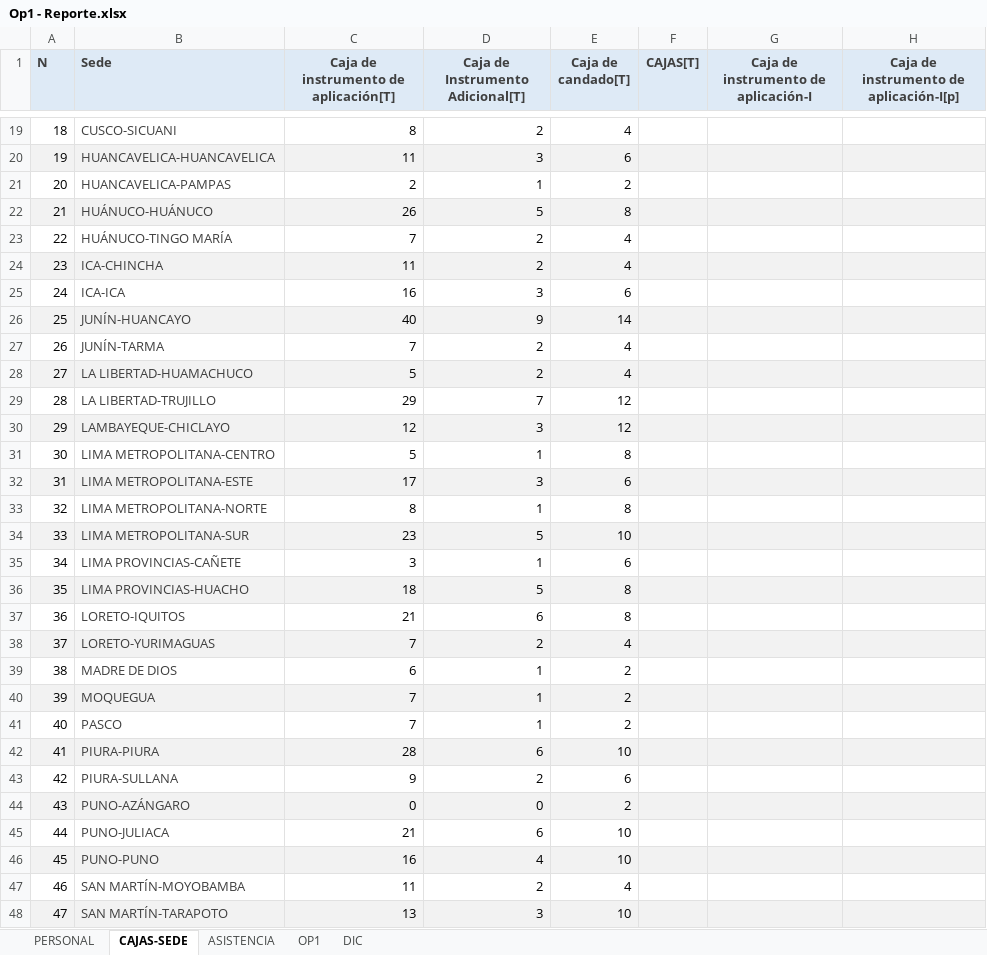
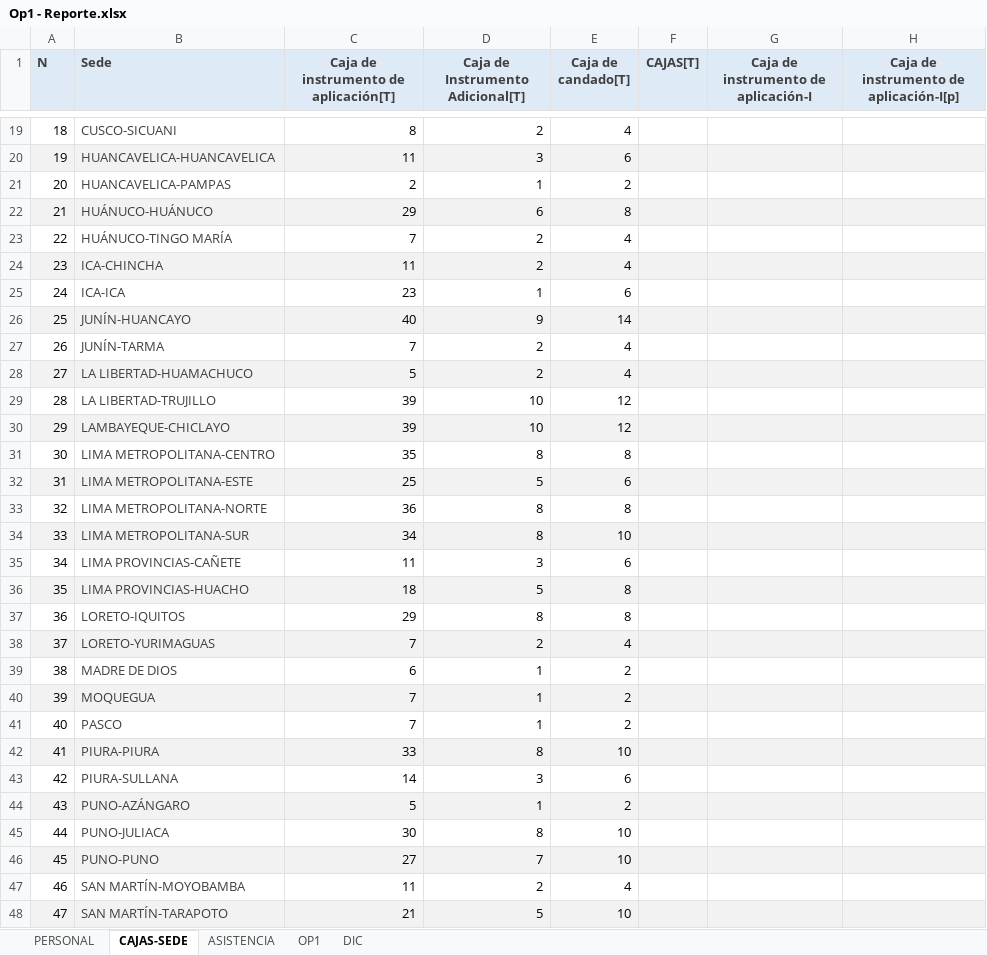
Before and after one commit to ruthzp/D-a-D---Op1, an Excel workbook: plantillas/Op1 - Reporte.xlsx, sheet CAJAS-SEDE, drawn as a sheet; only a part is shown, gaps mark what is left out; values as stored, in another font and other column widths than the file's, no borders; the diff covers the shown part only; the diff names each change by its address in the sheet, - before the commit and + after, or states it on an @@ line.

Commit message:
Add files via upload

```diff
--- a/plantillas/Op1 - Reporte.xlsx (sheet CAJAS-SEDE)
+++ b/plantillas/Op1 - Reporte.xlsx (sheet CAJAS-SEDE)
-C22: 26
+C22: 29
-D22 (Caja de Instrumento Adicional[T]): 5
+D22 (Caja de Instrumento Adicional[T]): 6
-C25: 16
+C25: 23
-D25 (Caja de Instrumento Adicional[T]): 3
+D25 (Caja de Instrumento Adicional[T]): 1
-C29: 29
+C29: 39
-D29 (Caja de Instrumento Adicional[T]): 7
+D29 (Caja de Instrumento Adicional[T]): 10
-C30: 12
+C30: 39
-D30 (Caja de Instrumento Adicional[T]): 3
+D30 (Caja de Instrumento Adicional[T]): 10
-C31: 5
+C31: 35
-D31 (Caja de Instrumento Adicional[T]): 1
+D31 (Caja de Instrumento Adicional[T]): 8
-C32: 17
+C32: 25
-D32 (Caja de Instrumento Adicional[T]): 3
+D32 (Caja de Instrumento Adicional[T]): 5
-C33: 8
+C33: 36
-D33 (Caja de Instrumento Adicional[T]): 1
+D33 (Caja de Instrumento Adicional[T]): 8
-C34: 23
+C34: 34
-D34 (Caja de Instrumento Adicional[T]): 5
+D34 (Caja de Instrumento Adicional[T]): 8
-C35: 3
+C35: 11
-D35 (Caja de Instrumento Adicional[T]): 1
+D35 (Caja de Instrumento Adicional[T]): 3
-C37: 21
+C37: 29
-D37 (Caja de Instrumento Adicional[T]): 6
+D37 (Caja de Instrumento Adicional[T]): 8
-C42: 28
+C42: 33
-D42 (Caja de Instrumento Adicional[T]): 6
+D42 (Caja de Instrumento Adicional[T]): 8
-C43: 9
+C43: 14
-D43 (Caja de Instrumento Adicional[T]): 2
+D43 (Caja de Instrumento Adicional[T]): 3
-C44: 0
+C44: 5
-D44 (Caja de Instrumento Adicional[T]): 0
+D44 (Caja de Instrumento Adicional[T]): 1
-C45: 21
+C45: 30
-D45 (Caja de Instrumento Adicional[T]): 6
+D45 (Caja de Instrumento Adicional[T]): 8
-C46: 16
+C46: 27
-D46 (Caja de Instrumento Adicional[T]): 4
+D46 (Caja de Instrumento Adicional[T]): 7
-C48: 13
+C48: 21
-D48 (Caja de Instrumento Adicional[T]): 3
+D48 (Caja de Instrumento Adicional[T]): 5
```
Also changed, not shown: 17 edited cells elsewhere in this sheet.
